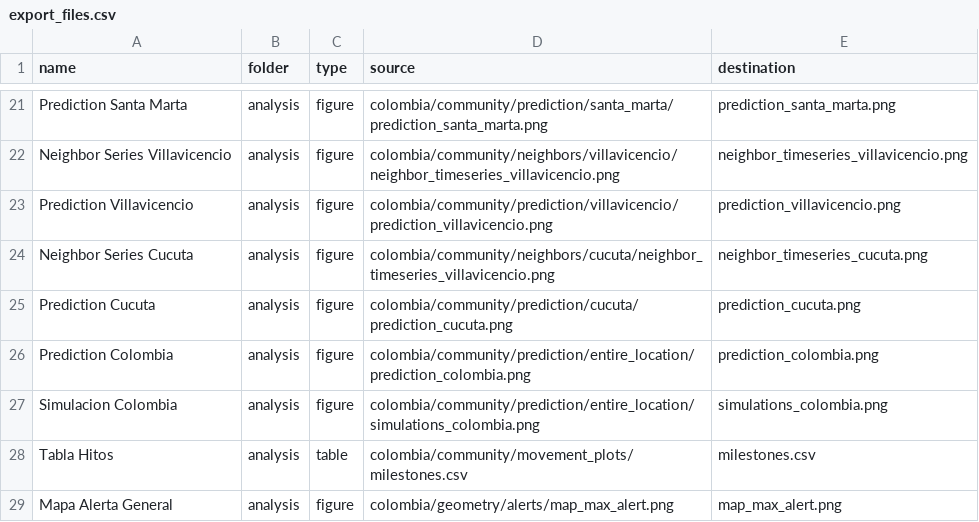
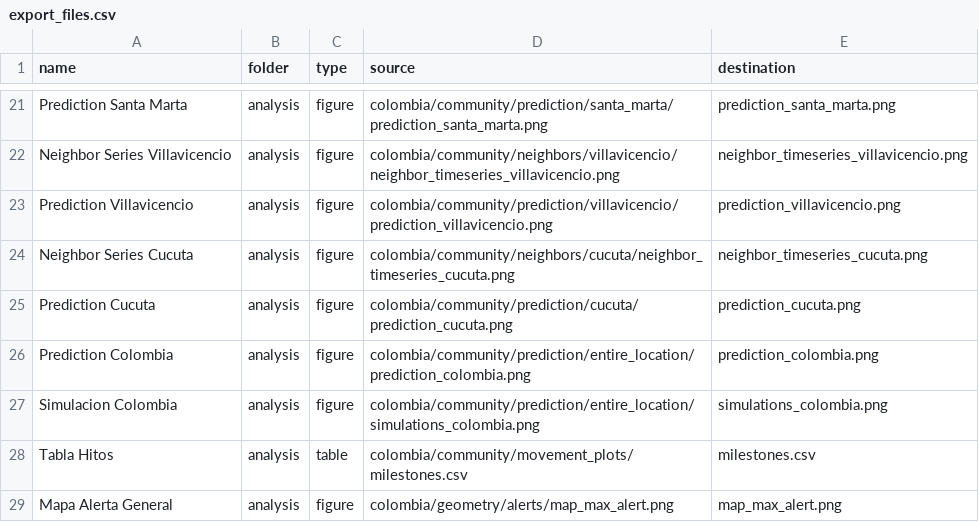
Before and after one commit to Data-Lama/covid_geoinsights_pipeline, a CSV file: pipeline_scripts/configuration/export_files.csv, drawn as a sheet; only a part is shown, gaps mark what is left out.

```diff
--- a/pipeline_scripts/configuration/export_files.csv
+++ b/pipeline_scripts/configuration/export_files.csv
@@ -23,3 +23,3 @@ Neighbor Series Villavicencio,analysis,figure,colombia/community/neighbors/villa
 Prediction Villavicencio,analysis,figure,colombia/community/prediction/villavicencio/prediction_villavicencio.png,prediction_villavicencio.png
-Neighbor Series Cucuta,analysis,figure,colombia/community/neighbors/cucuta/neighbor_timeseries_villavicencio.png,neighbor_timeseries_cucuta.png
+Neighbor Series Cucuta,analysis,figure,colombia/community/neighbors/cucuta/neighbor_timeseries_cucuta.png,neighbor_timeseries_cucuta.png
 Prediction Cucuta,analysis,figure,colombia/community/prediction/cucuta/prediction_cucuta.png,prediction_cucuta.png
```
Also changed, not shown: pipeline_scripts/configuration/selected_excecutions.csv, 1 other file.
